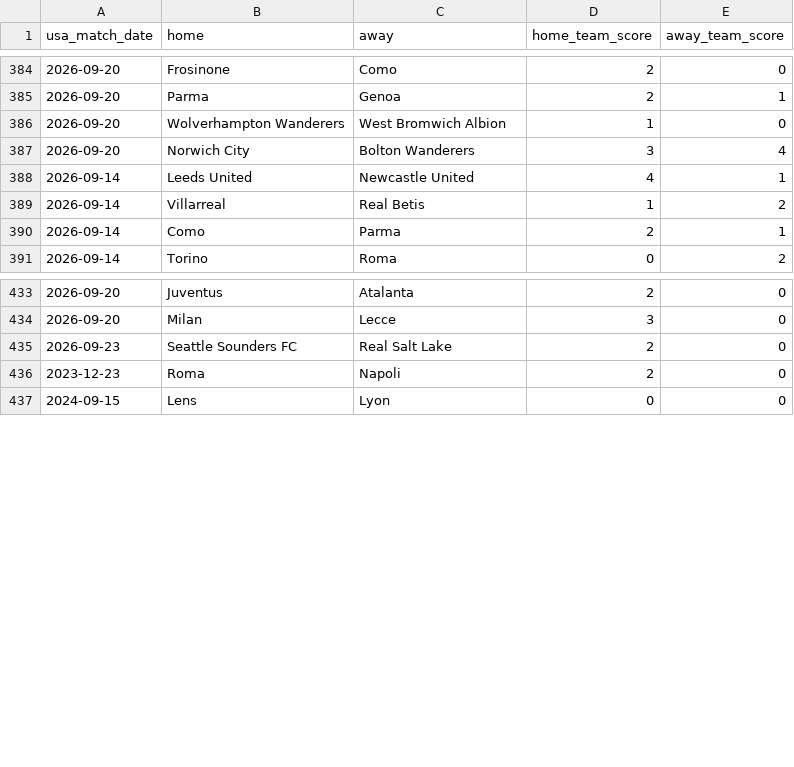
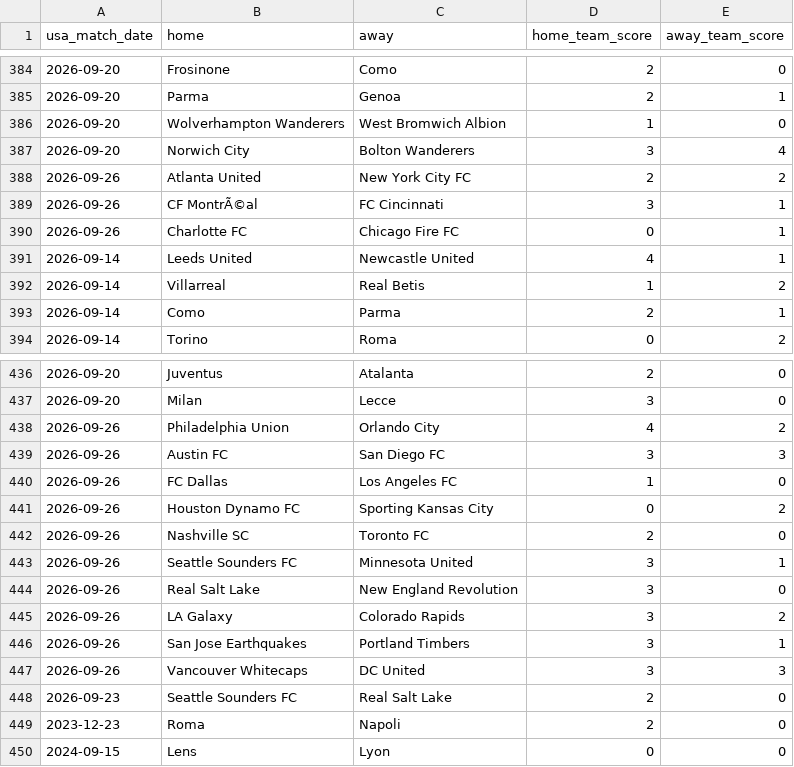
Before and after one commit to danielcappello/splitVault, a CSV file: soc_h2h.csv, drawn as a sheet; only a part is shown, gaps mark what is left out.

```diff
--- a/soc_h2h.csv
+++ b/soc_h2h.csv
@@ -387,2 +387,5 @@ usa_match_date,home,away,home_team_score,away_team_score
 2026-09-20,Norwich City,Bolton Wanderers,3,4
+2026-09-26,Atlanta United,New York City FC,2,2
+2026-09-26,CF MontrÃ©al,FC Cincinnati,3,1
+2026-09-26,Charlotte FC,Chicago Fire FC,0,1
 2026-09-14,Leeds United,Newcastle United,4,1
@@ -434,2 +437,12 @@ usa_match_date,home,away,home_team_score,away_team_score
 2026-09-20,Milan,Lecce,3,0
+2026-09-26,Philadelphia Union,Orlando City,4,2
+2026-09-26,Austin FC,San Diego FC,3,3
+2026-09-26,FC Dallas,Los Angeles FC,1,0
+2026-09-26,Houston Dynamo FC,Sporting Kansas City,0,2
+2026-09-26,Nashville SC,Toronto FC,2,0
+2026-09-26,Seattle Sounders FC,Minnesota United,3,1
+2026-09-26,Real Salt Lake,New England Revolution,3,0
+2026-09-26,LA Galaxy,Colorado Rapids,3,2
+2026-09-26,San Jose Earthquakes,Portland Timbers,3,1
+2026-09-26,Vancouver Whitecaps,DC United,3,3
 2026-09-23,Seattle Sounders FC,Real Salt Lake,2,0
```
Also changed, not shown: soc_splits.csv.
